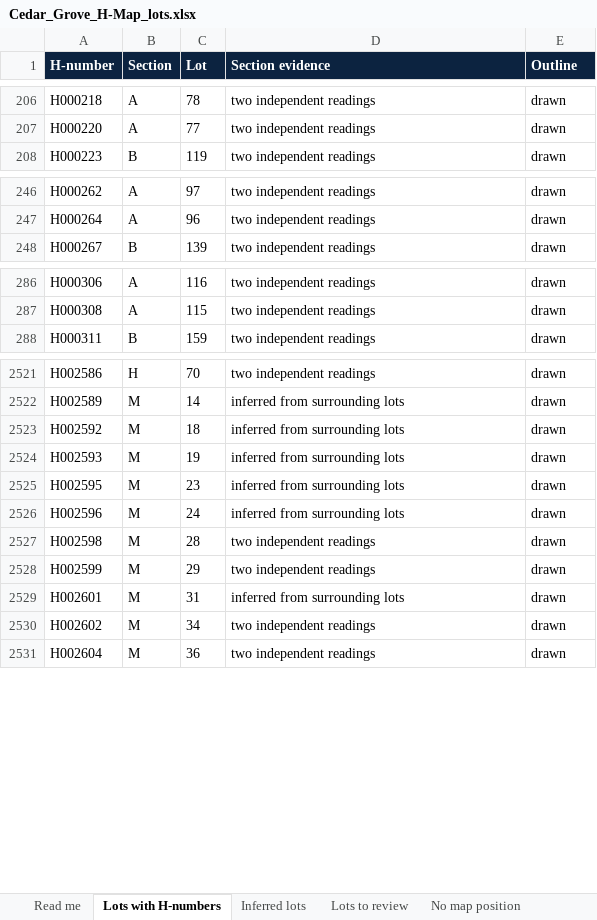
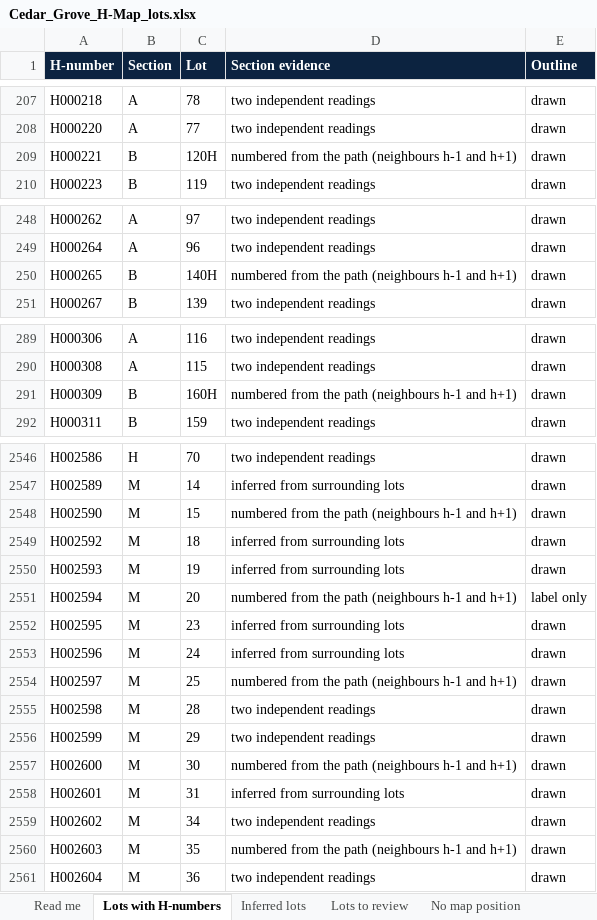
Before and after one commit to ZForgotten44/hafez-, an Excel workbook: h-number-map/site/pdf/Cedar_Grove_H-Map_lots.xlsx, sheet Lots with H-numbers, drawn as a sheet; only a part is shown, gaps mark what is left out; values as stored, in another font and other column widths than the file's, no borders; the diff covers the shown part only; the diff names each change by its address in the sheet, - before the commit and + after, or states it on an @@ line.

```diff
--- a/h-number-map/site/pdf/Cedar_Grove_H-Map_lots.xlsx (sheet Lots with H-numbers)
+++ b/h-number-map/site/pdf/Cedar_Grove_H-Map_lots.xlsx (sheet Lots with H-numbers)
+row 209: H000221 | B | 120H | numbered from the path (neighbours h-1 and h+1) | drawn
+row 250: H000265 | B | 140H | numbered from the path (neighbours h-1 and h+1) | drawn
+row 291: H000309 | B | 160H | numbered from the path (neighbours h-1 and h+1) | drawn
+row 2548: H002590 | M | 15 | numbered from the path (neighbours h-1 and h+1) | drawn
+row 2551: H002594 | M | 20 | numbered from the path (neighbours h-1 and h+1) | label only
+row 2554: H002597 | M | 25 | numbered from the path (neighbours h-1 and h+1) | drawn
+row 2557: H002600 | M | 30 | numbered from the path (neighbours h-1 and h+1) | drawn
+row 2560: H002603 | M | 35 | numbered from the path (neighbours h-1 and h+1) | drawn
```
Also changed, not shown: 30 added rows elsewhere in this sheet, sheet Lots to review, sheet Inferred lots, sheet No map position, sheet Read me, 37 other files.
